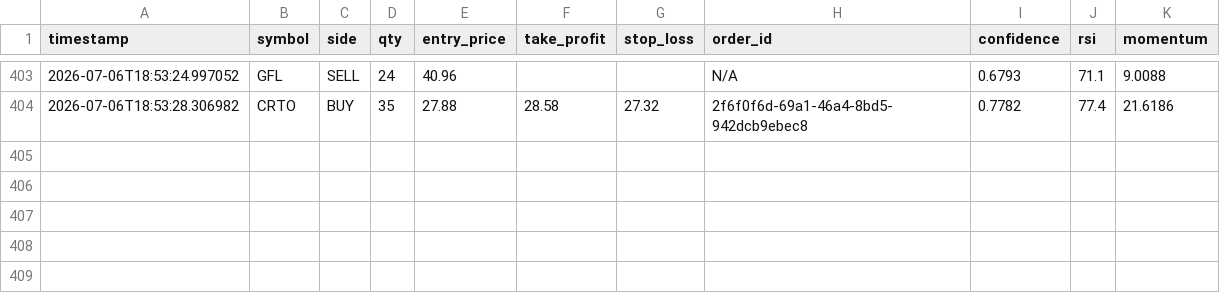
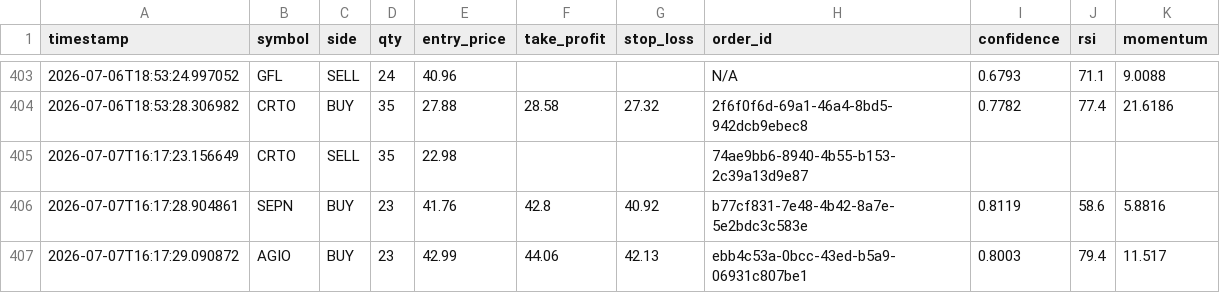
Before and after one commit to jp3tty/ml-trading-bot, a CSV file: paper_trade_log/orders.csv, drawn as a sheet; only a part is shown, gaps mark what is left out.

```diff
--- a/paper_trade_log/orders.csv
+++ b/paper_trade_log/orders.csv
@@ -404 +404,4 @@ timestamp,symbol,side,qty,entry_price,take_profit,stop_loss,order_id,confidence,
 2026-07-06T18:53:28.306982,CRTO,BUY,35,27.88,28.58,27.32,2f6f0f6d-69a1-46a4-8bd5-942dcb9ebec8,0.7782,77.4,21.6186
+2026-07-07T16:17:23.156649,CRTO,SELL,35,22.98,,,74ae9bb6-8940-4b55-b153-2c39a13d9e87,,,
+2026-07-07T16:17:28.904861,SEPN,BUY,23,41.76,42.8,40.92,b77cf831-7e48-4b42-8a7e-5e2bdc3c583e,0.8119,58.6,5.8816
+2026-07-07T16:17:29.090872,AGIO,BUY,23,42.99,44.06,42.13,ebb4c53a-0bcc-43ed-b5a9-06931c807be1,0.8003,79.4,11.517
```
Also changed, not shown: paper_trade_log/signals.csv.
